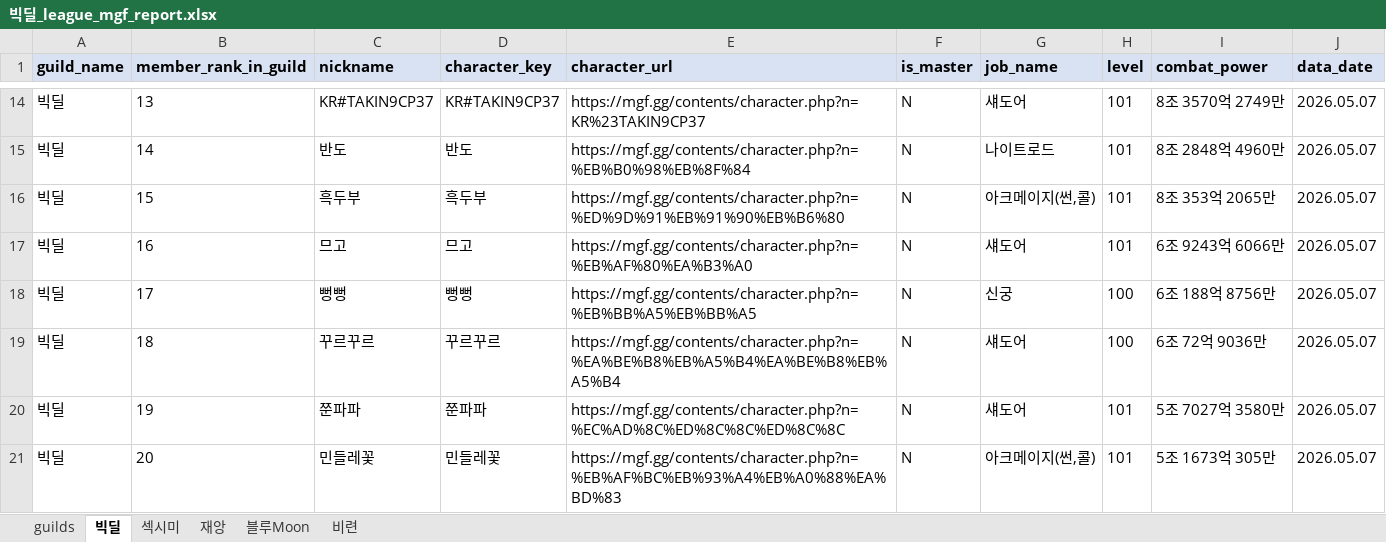
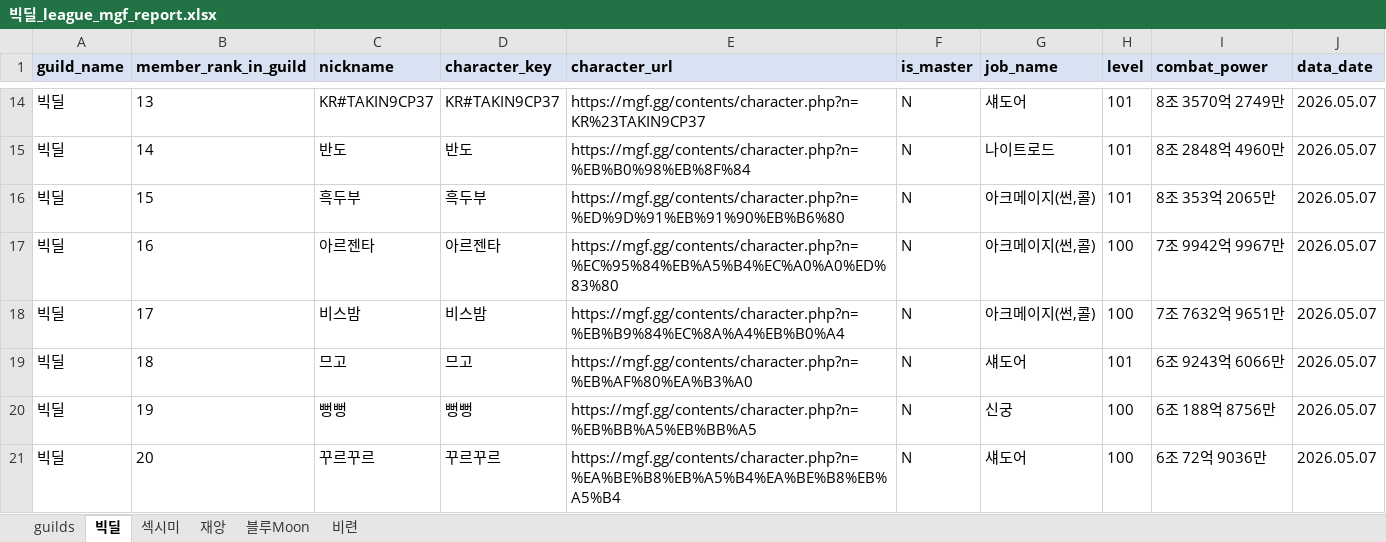
Before and after one commit to pogas/mgf_guild_match, an Excel workbook: reports/빅딜/history/2026-05-07/빅딜_league_mgf_report.xlsx, sheet 빅딜, drawn as a sheet; only a part is shown, gaps mark what is left out; values as stored, in another font and other column widths than the file's, no borders; the diff covers the shown part only; the diff names each change by its address in the sheet, - before the commit and + after, or states it on an @@ line.

```diff
--- a/reports/빅딜/history/2026-05-07/빅딜_league_mgf_report.xlsx (sheet 빅딜)
+++ b/reports/빅딜/history/2026-05-07/빅딜_league_mgf_report.xlsx (sheet 빅딜)
-C17 (nickname): 므고
+C17 (nickname): 아르젠타
-D17 (character_key): 므고
+D17 (character_key): 아르젠타
-E17 (character_url): https://mgf.gg/contents/character.php?n=%EB%AF%80%EA%B3%A0
+E17 (character_url): https://mgf.gg/contents/character.php?n=%EC%95%84%EB%A5%B4%EC%A0%A0%ED%83%80
-G17 (job_name): 섀도어
+G17 (job_name): 아크메이지(썬,콜)
-H17 (level): 101
+H17 (level): 100
-I17 (combat_power): 6조 9243억 6066만
+I17 (combat_power): 7조 9942억 9967만
-C18 (nickname): 뻥뻥
+C18 (nickname): 비스밤
-D18 (character_key): 뻥뻥
+D18 (character_key): 비스밤
-E18 (character_url): https://mgf.gg/contents/character.php?n=%EB%BB%A5%EB%BB%A5
+E18 (character_url): https://mgf.gg/contents/character.php?n=%EB%B9%84%EC%8A%A4%EB%B0%A4
-G18 (job_name): 신궁
+G18 (job_name): 아크메이지(썬,콜)
-I18 (combat_power): 6조 188억 8756만
+I18 (combat_power): 7조 7632억 9651만
-C19 (nickname): 꾸르꾸르
+C19 (nickname): 므고
-D19 (character_key): 꾸르꾸르
+D19 (character_key): 므고
-E19 (character_url): https://mgf.gg/contents/character.php?n=%EA%BE%B8%EB%A5%B4%EA%BE%B8%EB%A5%B4
+E19 (character_url): https://mgf.gg/contents/character.php?n=%EB%AF%80%EA%B3%A0
-H19 (level): 100
+H19 (level): 101
-I19 (combat_power): 6조 72억 9036만
+I19 (combat_power): 6조 9243억 6066만
-C20 (nickname): 쭌파파
+C20 (nickname): 뻥뻥
-D20 (character_key): 쭌파파
+D20 (character_key): 뻥뻥
-E20 (character_url): https://mgf.gg/contents/character.php?n=%EC%AD%8C%ED%8C%8C%ED%8C%8C
+E20 (character_url): https://mgf.gg/contents/character.php?n=%EB%BB%A5%EB%BB%A5
-G20 (job_name): 섀도어
+G20 (job_name): 신궁
-H20:H21 (level): 101
+H20:H21 (level): 100
-I20 (combat_power): 5조 7027억 3580만
+I20 (combat_power): 6조 188억 8756만
-C21 (nickname): 민들레꽃
+C21 (nickname): 꾸르꾸르
-D21 (character_key): 민들레꽃
+D21 (character_key): 꾸르꾸르
-E21 (character_url): https://mgf.gg/contents/character.php?n=%EB%AF%BC%EB%93%A4%EB%A0%88%EA%BD%83
+E21 (character_url): https://mgf.gg/contents/character.php?n=%EA%BE%B8%EB%A5%B4%EA%BE%B8%EB%A5%B4
-G21 (job_name): 아크메이지(썬,콜)
+G21 (job_name): 섀도어
-I21 (combat_power): 5조 1673억 305만
+I21 (combat_power): 6조 72억 9036만
```
Also changed, not shown: 5 added rows and 42 edited cells elsewhere in this sheet, sheet guilds, sheet 비련, reports/빅딜/history/2026-05-07/빅딜_training_mgf_report.xlsx, reports/빅딜/빅딜_league_mgf_report.xlsx, 28 other files.
